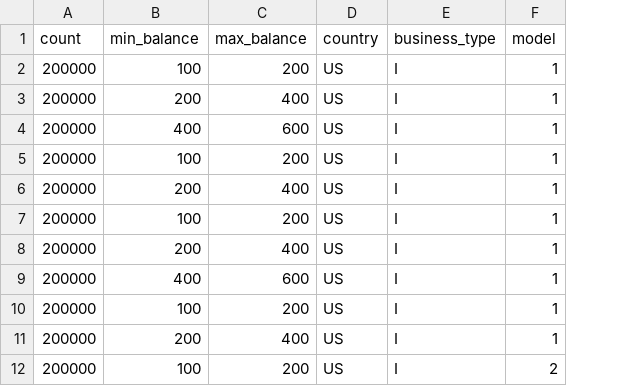
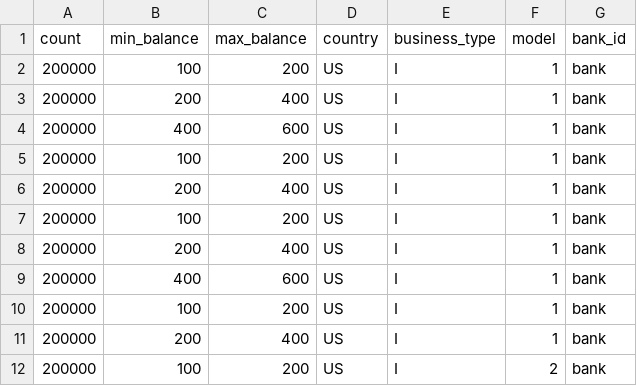
Before and after one commit to IBM/AMLSim, a CSV file: paramFiles/10M/accounts.csv, drawn as a sheet; only a part is shown; the diff names each change by its address in the sheet, - before the commit and + after, or states it on an @@ line.

Commit message:
Update parameter CSV files of AML typologies to specify ranges of the size, amount and period

```diff
--- a/paramFiles/10M/accounts.csv
+++ b/paramFiles/10M/accounts.csv
+column G (bank_id), rows 2-12: all bank
```
Also changed, not shown: paramFiles/100K/alertPatterns.csv, paramFiles/10K/alertPatterns.csv, 20 other files.
